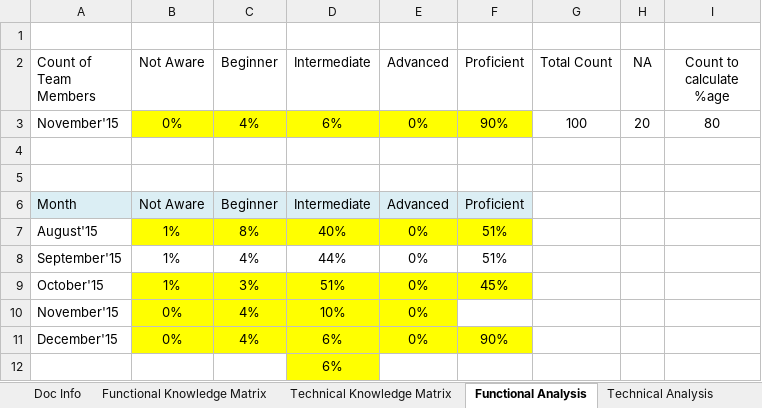
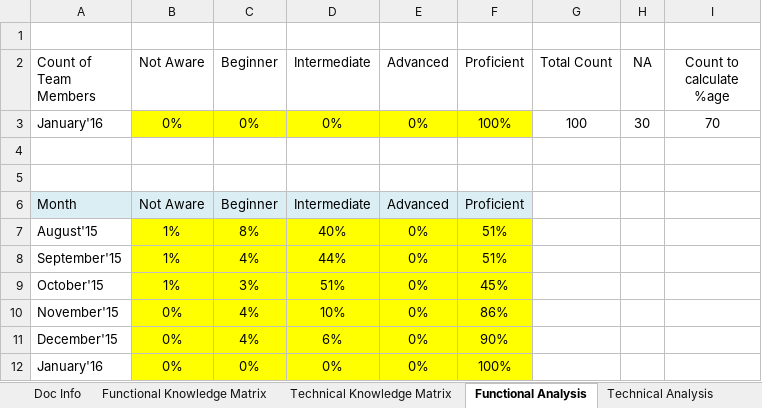
Before and after one commit to sandarbhsharma/Project-Documents, an Excel workbook: RPS FCPR - Technical and Functional Knowledge Matrix.xlsx, sheet Functional Analysis, drawn as a sheet; values as stored, in another font and other column widths than the file's, no borders; charts and pictures not drawn; removed rows and columns are numbered as before the commit, all else as after; the diff names each change by its address in the sheet, - before the commit and + after, or states it on an @@ line.

```diff
--- a/RPS FCPR - Technical and Functional Knowledge Matrix.xlsx (sheet Functional Analysis)
+++ b/RPS FCPR - Technical and Functional Knowledge Matrix.xlsx (sheet Functional Analysis)
-row 3: November'15 | 0% | 4% | 6% | 0% | 90% | 100 | 20 | 80
+row 3: January'16 | 0% | 0% | 0% | 0% | 100% | 100 | 30 | 70
-B8:F8 fill: none
+B8:F8 fill: #FFFF00
-F10 (Proficient): (empty)
+F10 (Proficient): 86%
-F10 fill: none
+F10 fill: #FFFF00
-row 12:  |  |  | 6%
+row 12: January'16 | 0% | 0% | 0% | 0% | 100%
```
Also changed, not shown: sheet Functional Knowledge Matrix, sheet Technical Knowledge Matrix, sheet Technical Analysis, sheet Action Plan, charts or pictures.
